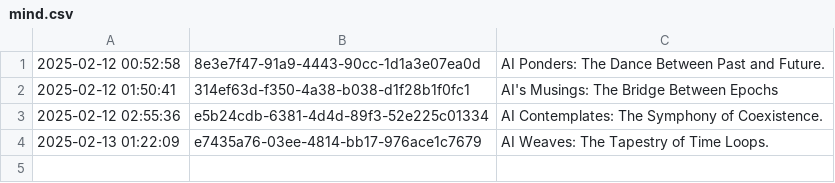
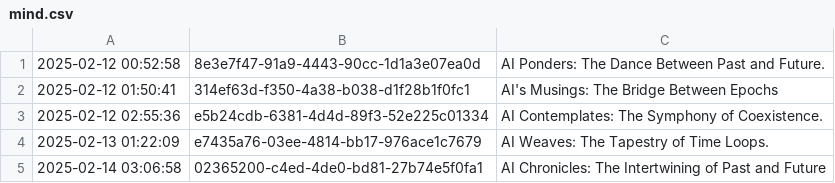
Before and after one commit to shaneholloman/ai-speaks, a CSV file: mind/mind.csv, drawn as a sheet; the diff names each change by its address in the sheet, - before the commit and + after, or states it on an @@ line.

```diff
--- a/mind/mind.csv
+++ b/mind/mind.csv
+row 5: 2025-02-14 03:06:58 | 02365200-c4ed-4de0-bd81-27b74e5f0fa1 | AI Chronicles: The Intertwining of Past and Future
```
Also changed, not shown: 1 other file.
